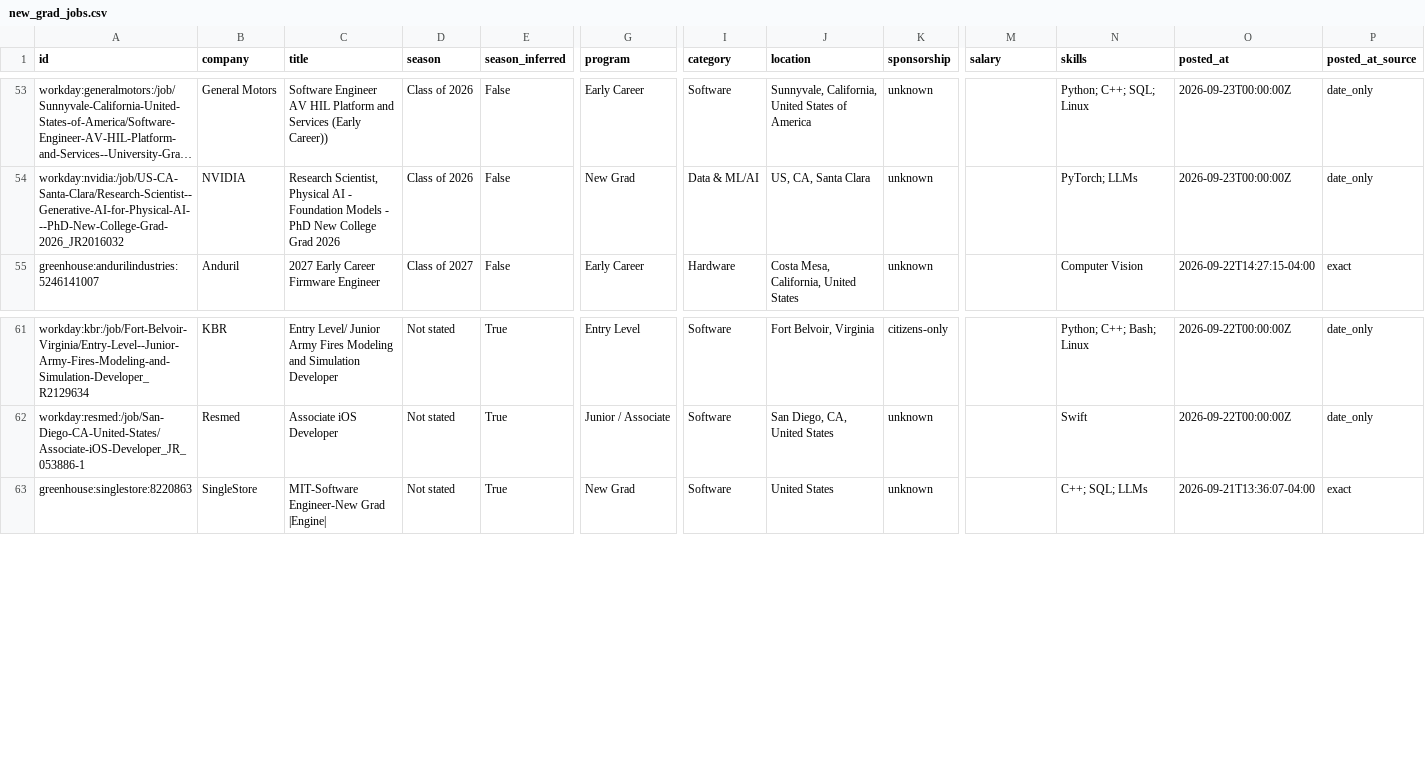
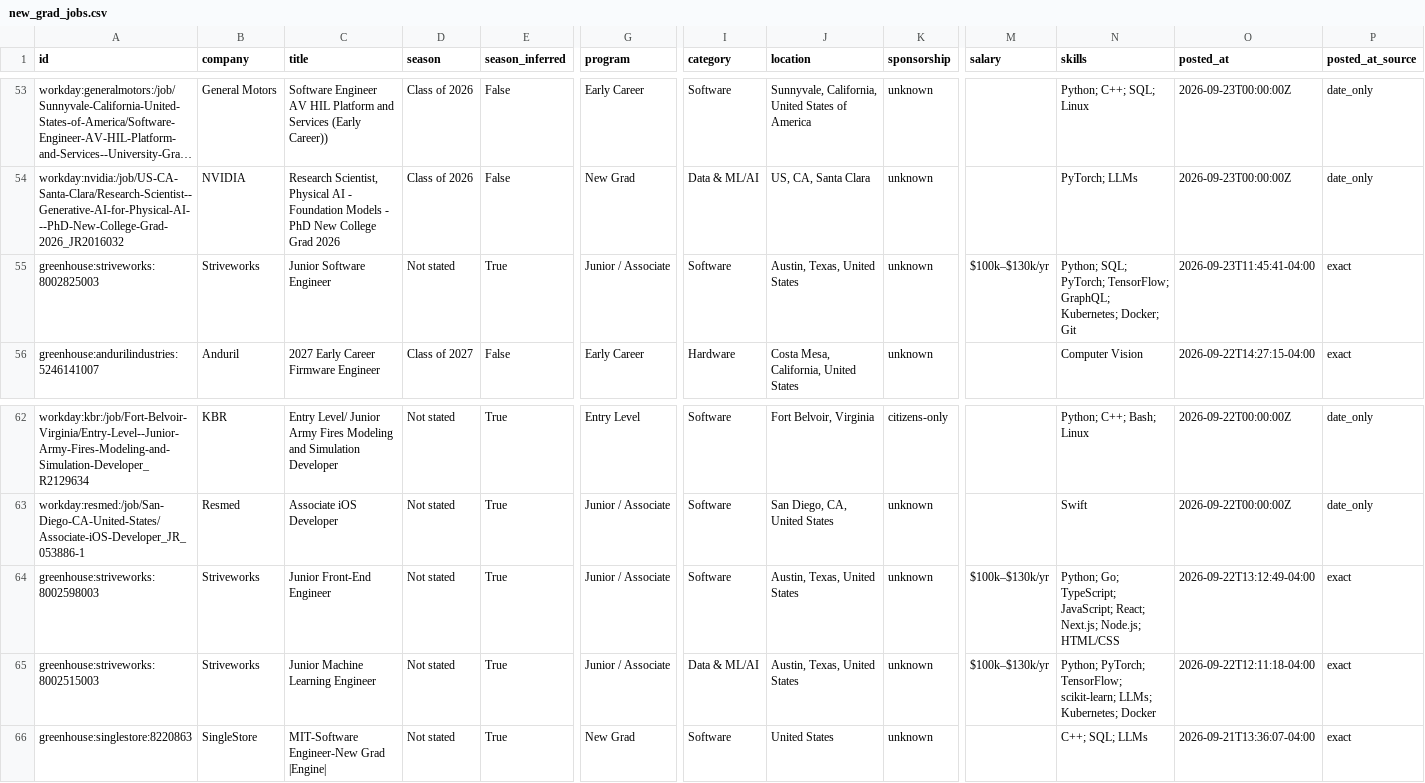
Before and after one commit to apxxrv/New-Grad-Tech-Jobs, a CSV file: data/new_grad_jobs.csv, drawn as a sheet; only a part is shown, gaps mark what is left out; long unchanged cells end in …; rows hold the shown columns only; the diff names each change by its address in the sheet, - before the commit and + after, or states it on an @@ line.

```diff
--- a/data/new_grad_jobs.csv
+++ b/data/new_grad_jobs.csv
+row 55: greenhouse:striveworks:8002825003 | Striveworks | Junior Software Engineer | Not stated | True | Junior / Associate | Software | Austin, Texas, United States | unknown | $100k–$130k/yr | Python; SQL; PyTorch; TensorFlow; GraphQL; Kubernetes; Docker; Git | 2026-09-23T11:45:41-04:00 | exact
+row 64: greenhouse:striveworks:8002598003 | Striveworks | Junior Front-End Engineer | Not stated | True | Junior / Associate | Software | Austin, Texas, United States | unknown | $100k–$130k/yr | Python; Go; TypeScript; JavaScript; React; Next.js; Node.js; HTML/CSS | 2026-09-22T13:12:49-04:00 | exact
+row 65: greenhouse:striveworks:8002515003 | Striveworks | Junior Machine Learning Engineer | Not stated | True | Junior / Associate | Data & ML/AI | Austin, Texas, United States | unknown | $100k–$130k/yr | Python; PyTorch; TensorFlow; scikit-learn; LLMs; Kubernetes; Docker | 2026-09-22T12:11:18-04:00 | exact
```
Also changed, not shown: docs/new_grad_jobs.csv, 15 other files.
